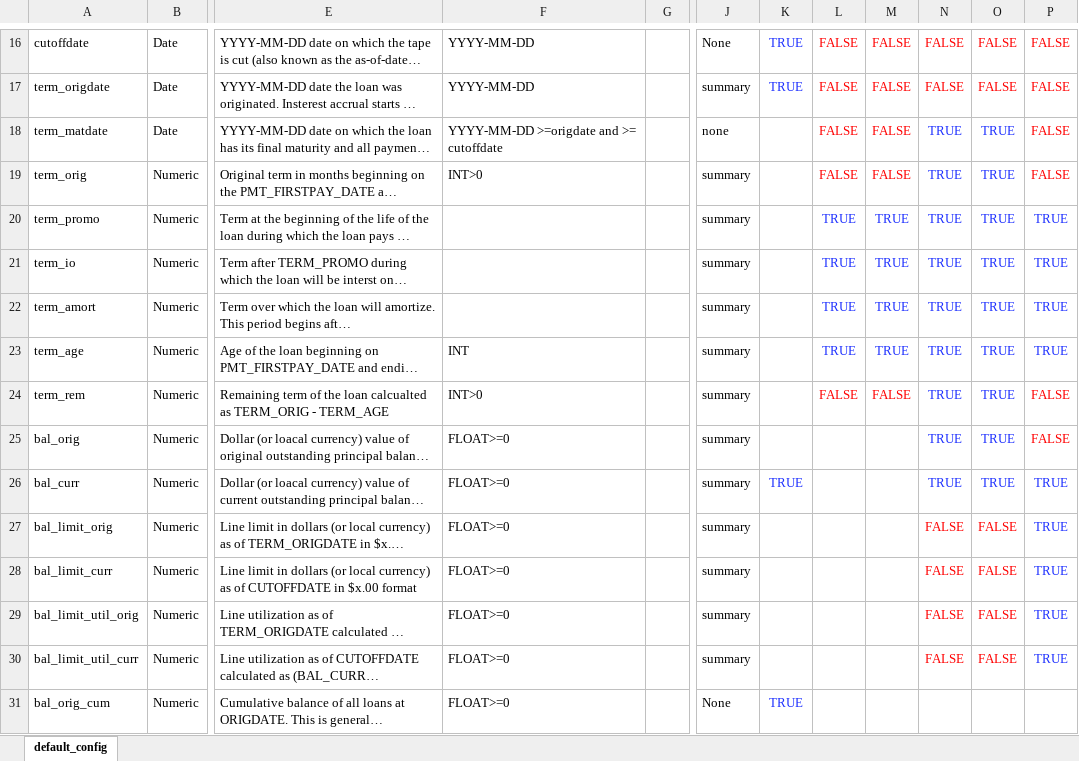
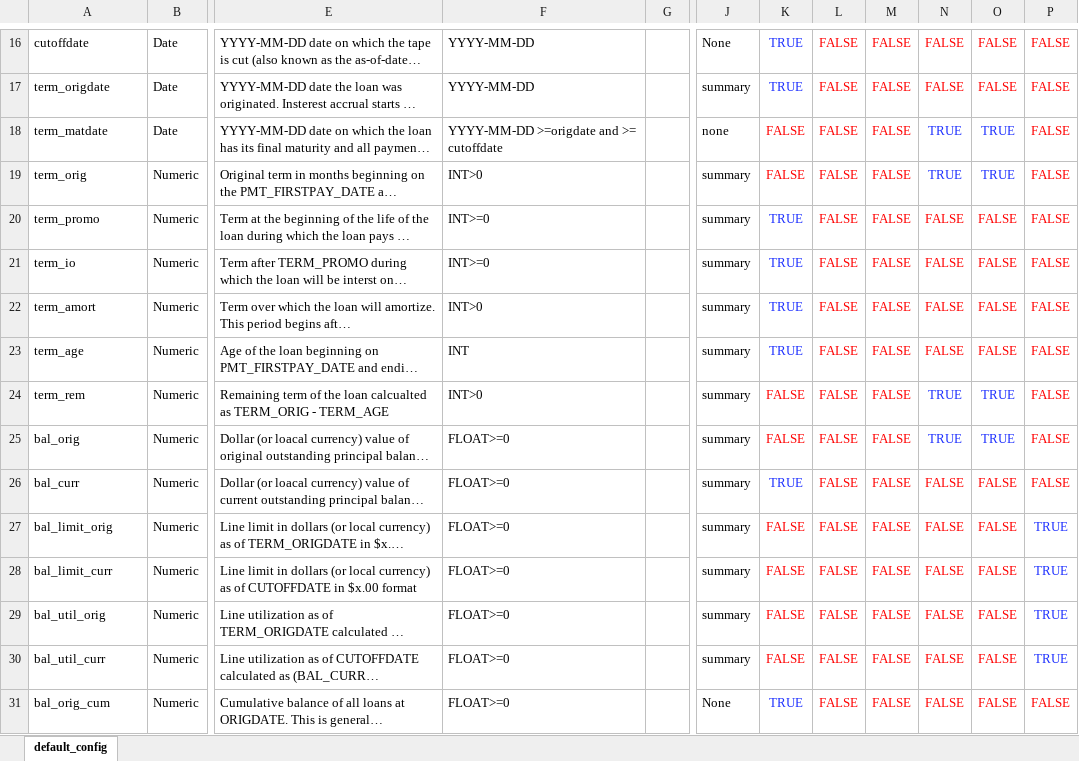
Before and after one commit to crmerrill/tapestratification, an Excel workbook: default_config.xlsx, sheet default_config, drawn as a sheet; only a part is shown, gaps mark what is left out; long unchanged cells end in …; values as stored, in another font and other column widths than the file's, no borders; the diff covers the shown part only; the diff names each change by its address in the sheet, - before the commit and + after, or states it on an @@ line.

Commit message:
Add CMUtils into package for initial disribution.  Continue work on strats.  New config file upload.

```diff
--- a/default_config.xlsx (sheet default_config)
+++ b/default_config.xlsx (sheet default_config)
-K18:K19: (empty)
+K18:K19: FALSE
-F20:F21: (empty)
+F20:F21: INT>=0
-K20:K23: (empty)
+K20:K23: TRUE
-L20:L23: TRUE
+L20:L23: FALSE
-L20:P23 text colour: #1E30FF
+L20:P23 text colour: #FF0000
-M20:M23: TRUE
+M20:M23: FALSE
-N20:N23: TRUE
+N20:N23: FALSE
-O20:O23: TRUE
+O20:O23: FALSE
-P20:P23: TRUE
+P20:P23: FALSE
-F22: (empty)
+F22: INT>0
-K24:K25: (empty)
+K24:K25: FALSE
-L25:L31: (empty)
+L25:L31: FALSE
-M25:M31: (empty)
+M25:M31: FALSE
-N26: TRUE
+N26: FALSE
-N26:P26 text colour: #1E30FF
+N26:P26 text colour: #FF0000
-O26: TRUE
+O26: FALSE
-P26: TRUE
+P26: FALSE
-K27:K30: (empty)
+K27:K30: FALSE
-A29: bal_limit_util_orig
+A29: bal_util_orig
-A30: bal_limit_util_curr
+A30: bal_util_curr
-N31: (empty)
+N31: FALSE
-O31: (empty)
+O31: FALSE
-P31: (empty)
+P31: FALSE
```
Also changed, not shown: 14 added rows, 16 removed rows, 3 moved rows and 744 edited cells elsewhere in this sheet, 6 other files.
